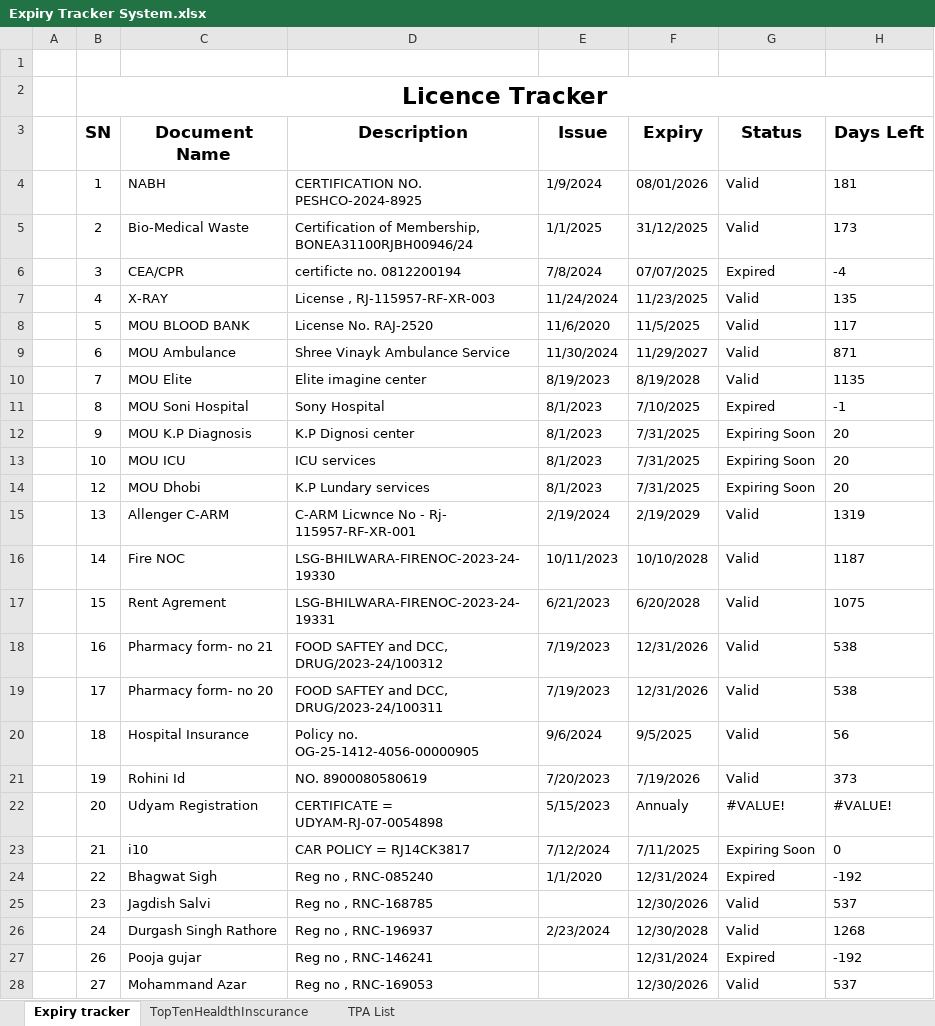
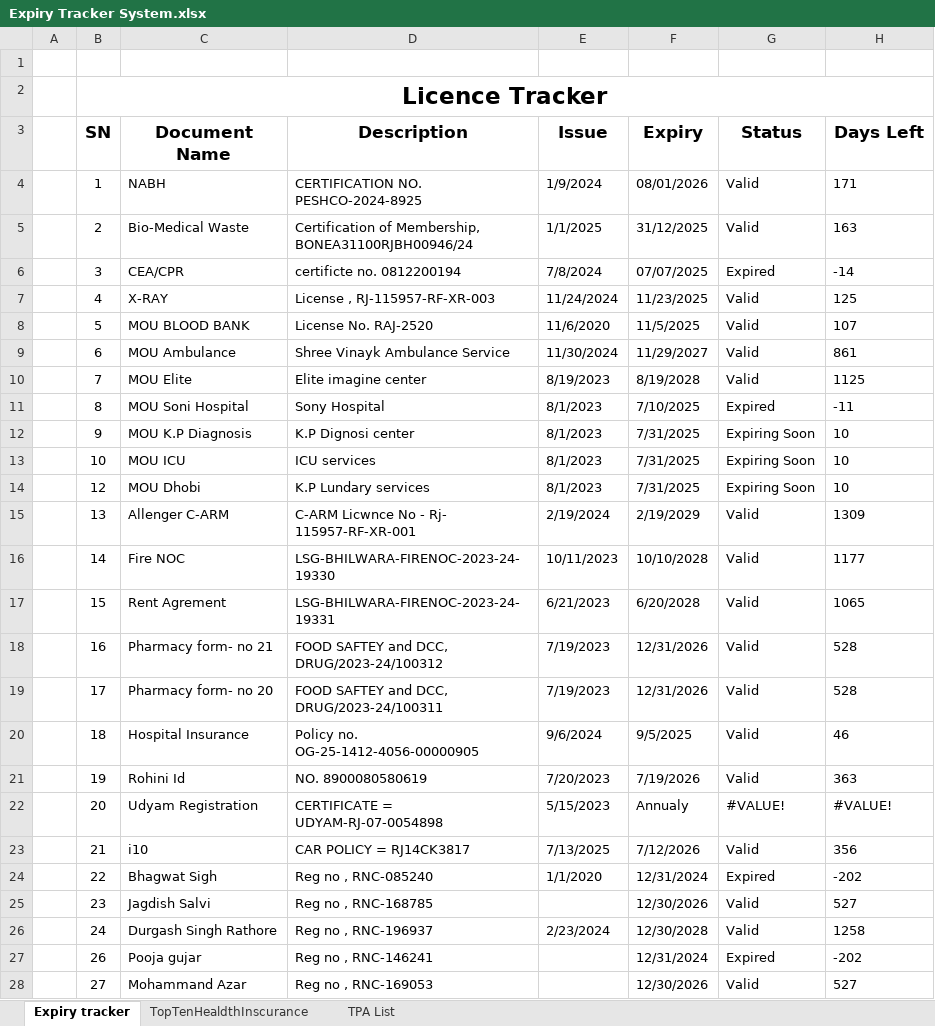
Before and after one commit to DevOpsBahadurKhan/Bnj, an Excel workbook: Expiry Tracker System.xlsx, sheet Expiry tracker, drawn as a sheet; only a part is shown; values as stored, in another font and other column widths than the file's, no borders; conditional formats not drawn; the diff covers the shown part only; the diff names each change by its address in the sheet, - before the commit and + after, or states it on an @@ line.

```diff
--- a/Expiry Tracker System.xlsx (sheet Expiry tracker)
+++ b/Expiry Tracker System.xlsx (sheet Expiry tracker)
-H4 (Days Left): 181
+H4 (Days Left): 171
-H5 (Days Left): 173
+H5 (Days Left): 163
-H6 (Days Left): -4
+H6 (Days Left): -14
-H7 (Days Left): 135
+H7 (Days Left): 125
-H8 (Days Left): 117
+H8 (Days Left): 107
-H9 (Days Left): 871
+H9 (Days Left): 861
-H10 (Days Left): 1135
+H10 (Days Left): 1125
-H11 (Days Left): -1
+H11 (Days Left): -11
-H12:H14 (Days Left): 20
+H12:H14 (Days Left): 10
-H15 (Days Left): 1319
+H15 (Days Left): 1309
-H16 (Days Left): 1187
+H16 (Days Left): 1177
-H17 (Days Left): 1075
+H17 (Days Left): 1065
-H18:H19 (Days Left): 538
+H18:H19 (Days Left): 528
-H20 (Days Left): 56
+H20 (Days Left): 46
-H21 (Days Left): 373
+H21 (Days Left): 363
-E23 (Issue): 7/12/2024
+E23 (Issue): 7/13/2025
-F23 (Expiry): 7/11/2025
+F23 (Expiry): 7/12/2026
-G23 (Status): Expiring Soon
+G23 (Status): Valid
-H23 (Days Left): 0
+H23 (Days Left): 356
-H24 (Days Left): -192
+H24 (Days Left): -202
-H25 (Days Left): 537
+H25 (Days Left): 527
-H26 (Days Left): 1268
+H26 (Days Left): 1258
-H27 (Days Left): -192
+H27 (Days Left): -202
-H28 (Days Left): 537
+H28 (Days Left): 527
```
Also changed, not shown: 2 edited cells elsewhere in this sheet, 4 other files.
